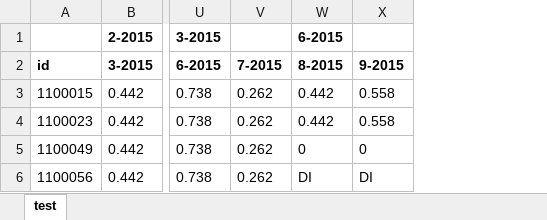
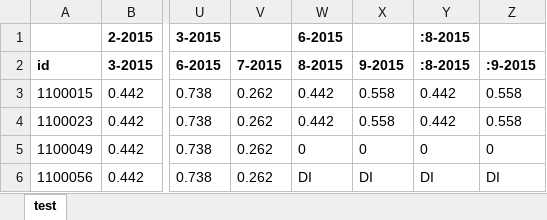
Before and after one commit to MarioCarvalhoBr/data_validate, an Excel workbook: input_data/data_errors_14/proporcionalidades.xlsx, sheet test, drawn as a sheet; only a part is shown, gaps mark what is left out; values as stored, in another font and other column widths than the file's, no borders; the diff names each change by its address in the sheet, - before the commit and + after, or states it on an @@ line.

Commit message:
Add unit test for structure file errors in scenario 14

```diff
--- a/input_data/data_errors_14/proporcionalidades.xlsx (sheet test)
+++ b/input_data/data_errors_14/proporcionalidades.xlsx (sheet test)
+column Y, rows 1-6: :8-2015 | :8-2015 | 0.442 | 0.442 | 0 | DI
+column Z, rows 2-6: :9-2015 | 0.558 | 0.558 | 0 | DI
```
Also changed, not shown: input_data/data_errors_14/valores.xlsx, 4 other files.
